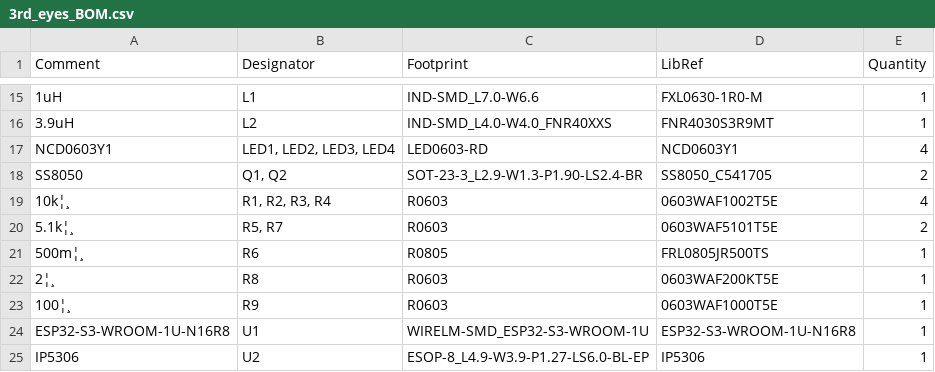
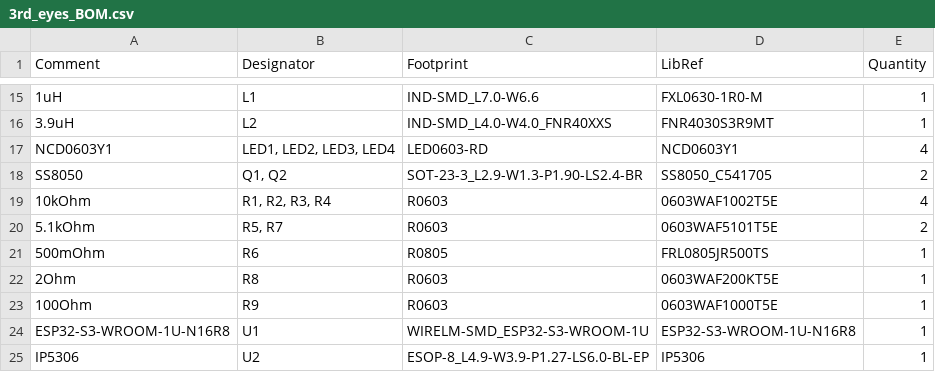
Before and after one commit to NH3andH2O/Satori_3rd_eyes, a CSV file: pcd/3rd_eyes/3rd_eyes_BOM.csv, drawn as a sheet; only a part is shown, gaps mark what is left out; the diff names each change by its address in the sheet, - before the commit and + after, or states it on an @@ line.

```diff
--- a/pcd/3rd_eyes/3rd_eyes_BOM.csv
+++ b/pcd/3rd_eyes/3rd_eyes_BOM.csv
-A19 (Comment): 10k¦¸
+A19 (Comment): 10kOhm
-A20 (Comment): 5.1k¦¸
+A20 (Comment): 5.1kOhm
-A21 (Comment): 500m¦¸
+A21 (Comment): 500mOhm
-A22 (Comment): 2¦¸
+A22 (Comment): 2Ohm
-A23 (Comment): 100¦¸
+A23 (Comment): 100Ohm
```
Also changed, not shown: pcd/GC9A01/GC9A01_BOM.csv.
